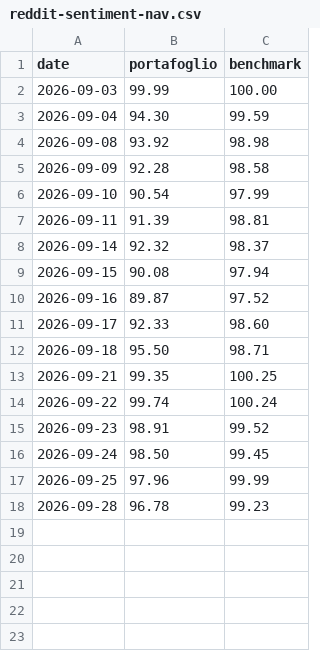
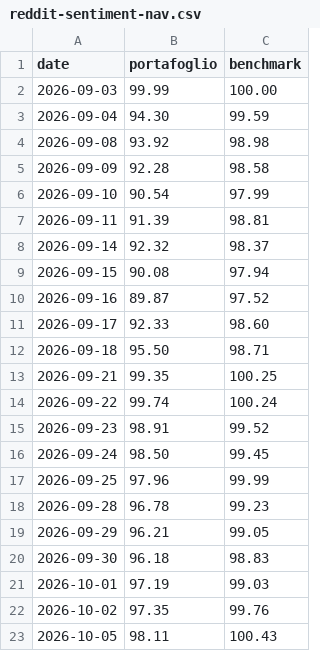
Before and after one commit to TylerD1917/SmartMoneyLab, a CSV file: public/tools/reddit-sentiment-nav.csv, drawn as a sheet.

```diff
--- a/public/tools/reddit-sentiment-nav.csv
+++ b/public/tools/reddit-sentiment-nav.csv
@@ -18 +18,6 @@ date,portafoglio,benchmark
 2026-09-28,96.78,99.23
+2026-09-29,96.21,99.05
+2026-09-30,96.18,98.83
+2026-10-01,97.19,99.03
+2026-10-02,97.35,99.76
+2026-10-05,98.11,100.43
```
Also changed, not shown: 1 other file.
